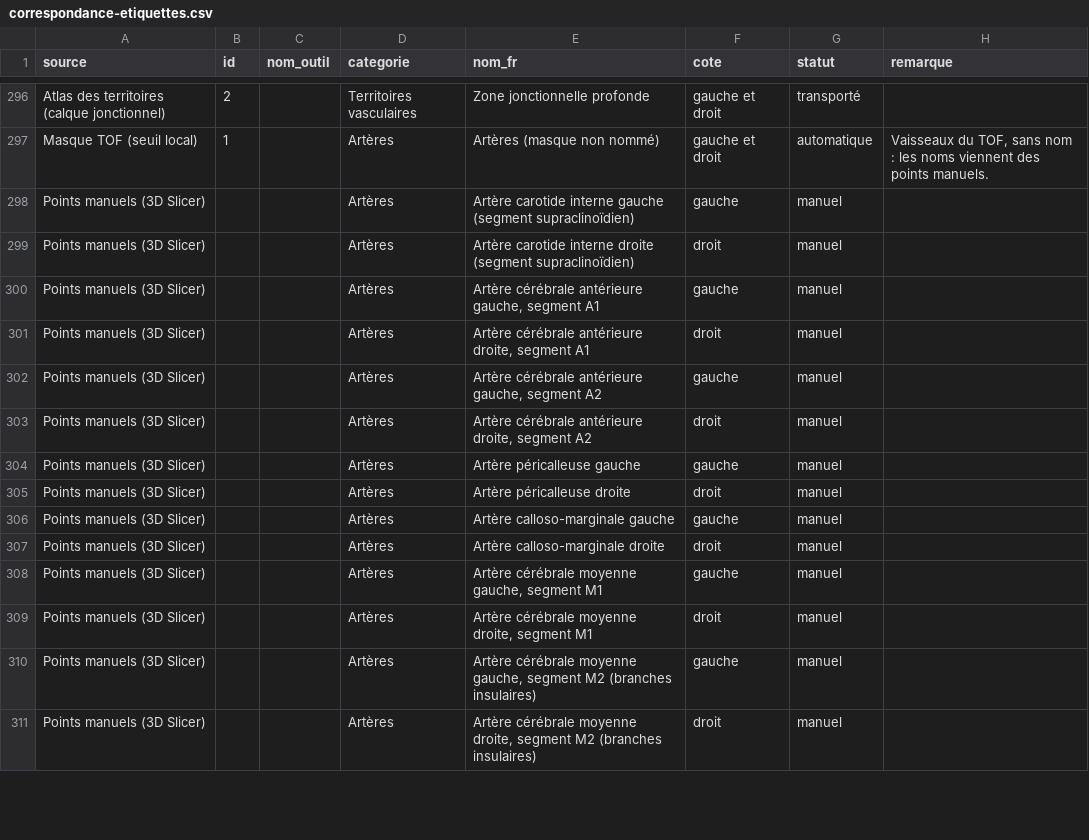
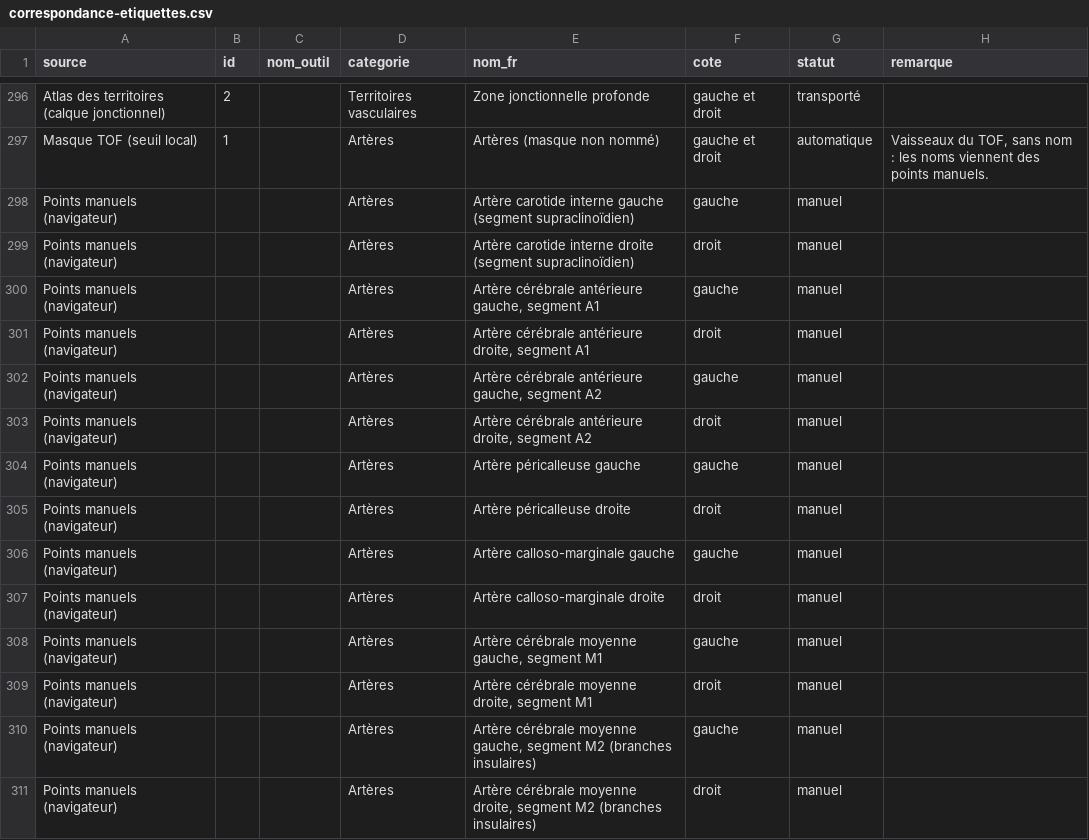
Before and after one commit to nodbysmilii-prog/radiologic-hub, a CSV file: scripts/radioanatomie/irm/correspondance-etiquettes.csv, drawn as a sheet; only a part is shown, gaps mark what is left out; the diff covers the shown part only.

```diff
--- a/scripts/radioanatomie/irm/correspondance-etiquettes.csv
+++ b/scripts/radioanatomie/irm/correspondance-etiquettes.csv
@@ -297,15 +297,15 @@ Atlas des territoires (calque jonctionnel);2;;Territoires vasculaires;Zone jonct
 Masque TOF (seuil local);1;;Artères;Artères (masque non nommé);gauche et droit;automatique;Vaisseaux du TOF, sans nom : les noms viennent des points manuels.
-Points manuels (3D Slicer);;;Artères;Artère carotide interne gauche (segment supraclinoïdien);gauche;manuel;
-Points manuels (3D Slicer);;;Artères;Artère carotide interne droite (segment supraclinoïdien);droit;manuel;
-Points manuels (3D Slicer);;;Artères;Artère cérébrale antérieure gauche, segment A1;gauche;manuel;
-Points manuels (3D Slicer);;;Artères;Artère cérébrale antérieure droite, segment A1;droit;manuel;
-Points manuels (3D Slicer);;;Artères;Artère cérébrale antérieure gauche, segment A2;gauche;manuel;
-Points manuels (3D Slicer);;;Artères;Artère cérébrale antérieure droite, segment A2;droit;manuel;
-Points manuels (3D Slicer);;;Artères;Artère péricalleuse gauche;gauche;manuel;
-Points manuels (3D Slicer);;;Artères;Artère péricalleuse droite;droit;manuel;
-Points manuels (3D Slicer);;;Artères;Artère calloso-marginale gauche;gauche;manuel;
-Points manuels (3D Slicer);;;Artères;Artère calloso-marginale droite;droit;manuel;
-Points manuels (3D Slicer);;;Artères;Artère cérébrale moyenne gauche, segment M1;gauche;manuel;
-Points manuels (3D Slicer);;;Artères;Artère cérébrale moyenne droite, segment M1;droit;manuel;
-Points manuels (3D Slicer);;;Artères;Artère cérébrale moyenne gauche, segment M2 (branches insulaires);gauche;manuel;
-Points manuels (3D Slicer);;;Artères;Artère cérébrale moyenne droite, segment M2 (branches insulaires);droit;manuel;
+Points manuels (navigateur);;;Artères;Artère carotide interne gauche (segment supraclinoïdien);gauche;manuel;
+Points manuels (navigateur);;;Artères;Artère carotide interne droite (segment supraclinoïdien);droit;manuel;
+Points manuels (navigateur);;;Artères;Artère cérébrale antérieure gauche, segment A1;gauche;manuel;
+Points manuels (navigateur);;;Artères;Artère cérébrale antérieure droite, segment A1;droit;manuel;
+Points manuels (navigateur);;;Artères;Artère cérébrale antérieure gauche, segment A2;gauche;manuel;
+Points manuels (navigateur);;;Artères;Artère cérébrale antérieure droite, segment A2;droit;manuel;
+Points manuels (navigateur);;;Artères;Artère péricalleuse gauche;gauche;manuel;
+Points manuels (navigateur);;;Artères;Artère péricalleuse droite;droit;manuel;
+Points manuels (navigateur);;;Artères;Artère calloso-marginale gauche;gauche;manuel;
+Points manuels (navigateur);;;Artères;Artère calloso-marginale droite;droit;manuel;
+Points manuels (navigateur);;;Artères;Artère cérébrale moyenne gauche, segment M1;gauche;manuel;
+Points manuels (navigateur);;;Artères;Artère cérébrale moyenne droite, segment M1;droit;manuel;
+Points manuels (navigateur);;;Artères;Artère cérébrale moyenne gauche, segment M2 (branches insulaires);gauche;manuel;
+Points manuels (navigateur);;;Artères;Artère cérébrale moyenne droite, segment M2 (branches insulaires);droit;manuel;
```
Also changed, not shown: 156 edited cells elsewhere in this file, 5 other files.
